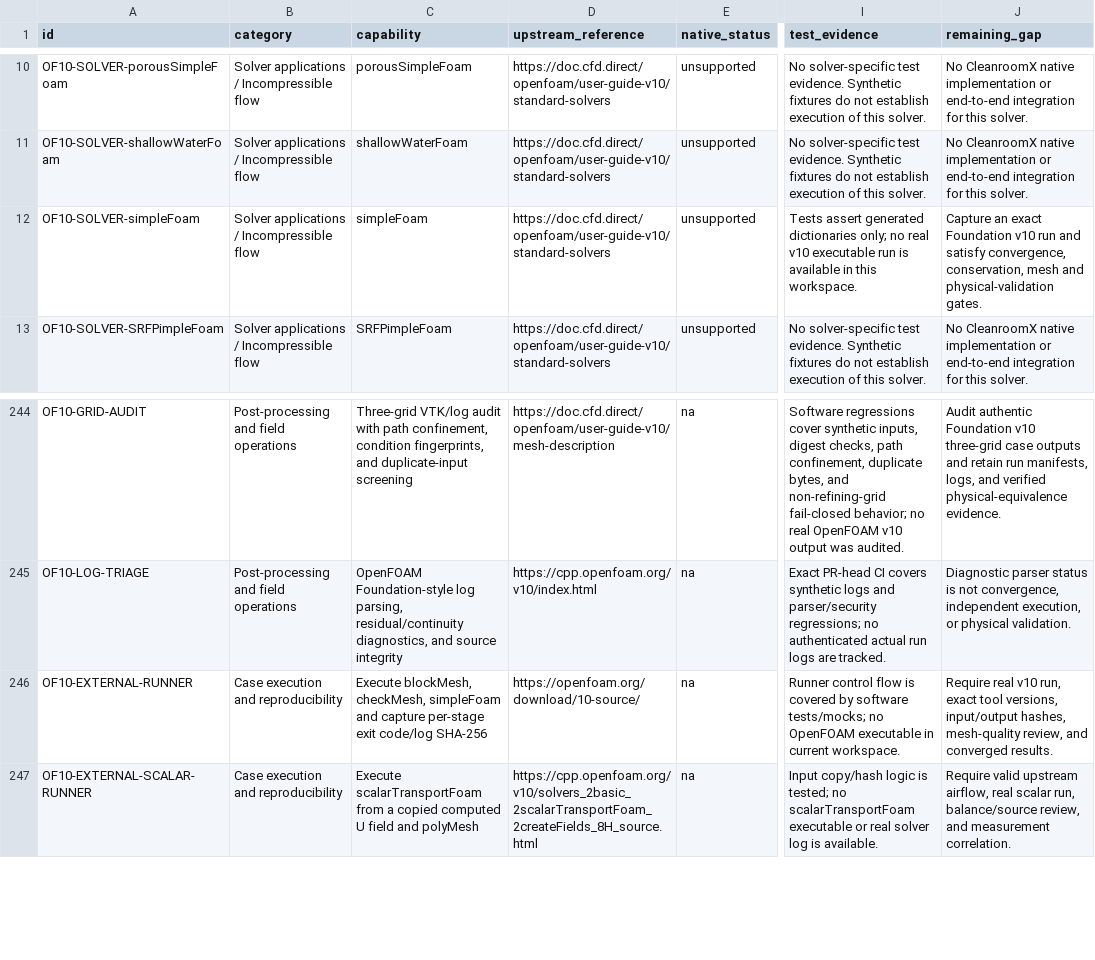
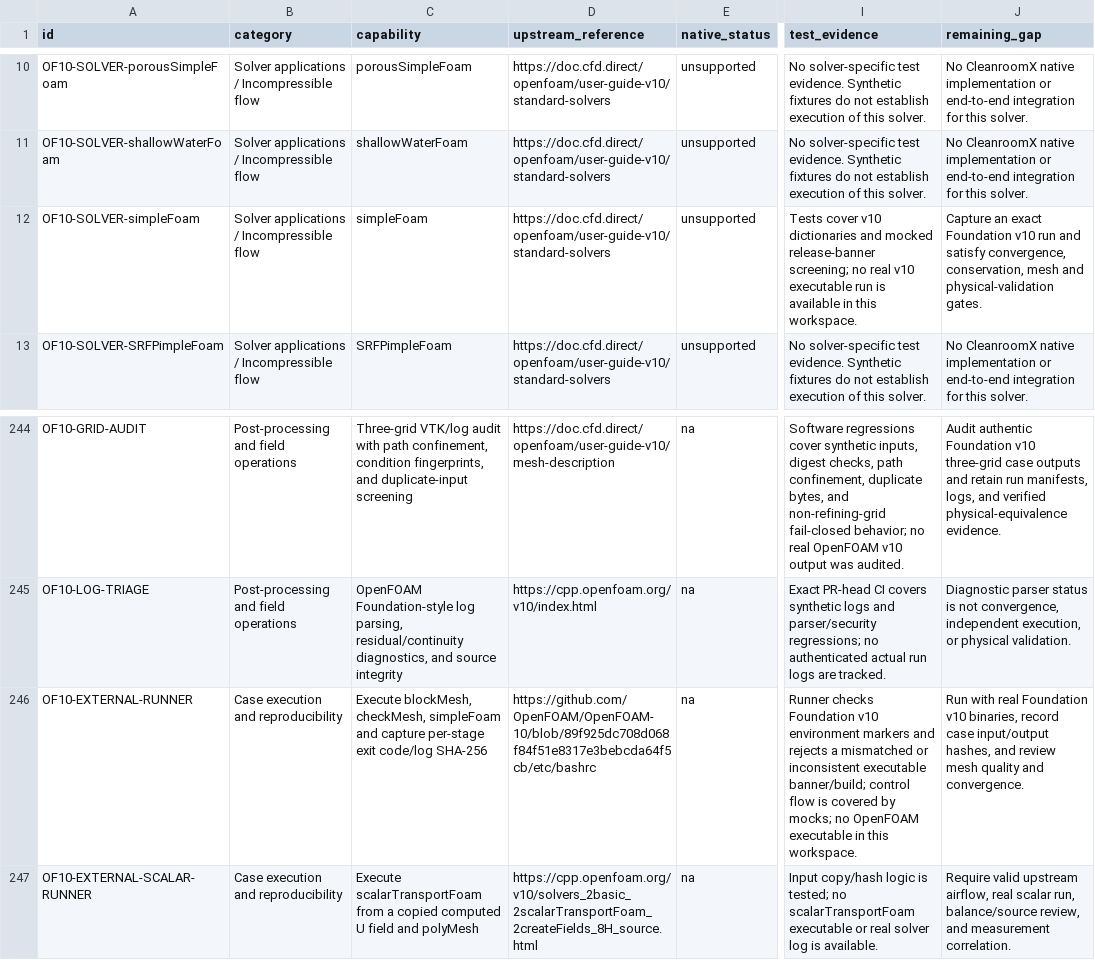
Before and after one commit to 3more102/CleanroomX-Cleanroom-Design-Simulation-Verification-Platform, a CSV file: docs/openfoam_foundation_v10_capabilities.csv, drawn as a sheet; only a part is shown, gaps mark what is left out; the diff names each change by its address in the sheet, - before the commit and + after, or states it on an @@ line.

Commit message:
feat(cfd): enforce Foundation v10 runtime evidence

```diff
--- a/docs/openfoam_foundation_v10_capabilities.csv
+++ b/docs/openfoam_foundation_v10_capabilities.csv
-I12 (test_evidence): Tests assert generated dictionaries only; no real…
+I12 (test_evidence): Tests cover v10 dictionaries and mocked release-banner screening; no real…
-D246 (upstream_reference): https://openfoam.org/download/10-source/
+D246 (upstream_reference): https://github.com/OpenFOAM/OpenFOAM-10/blob/89f925dc708d068f84f51e8317e3bebcda64f5cb/etc/bashrc
-I246 (test_evidence): Runner control flow is covered by software tests/mocks; no OpenFOAM executable in current workspace.
+I246 (test_evidence): Runner checks Foundation v10 environment markers and rejects a mismatched or inconsistent executable banner/build; control flow is covered by mocks; no OpenFOAM executable in this workspace.
-J246 (remaining_gap): Require real v10 run, exact tool versions, input/output hashes, mesh-quality review, and converged results.
+J246 (remaining_gap): Run with real Foundation v10 binaries, record case input/output hashes, and review mesh quality and convergence.
```
Also changed, not shown: 6 other files.
